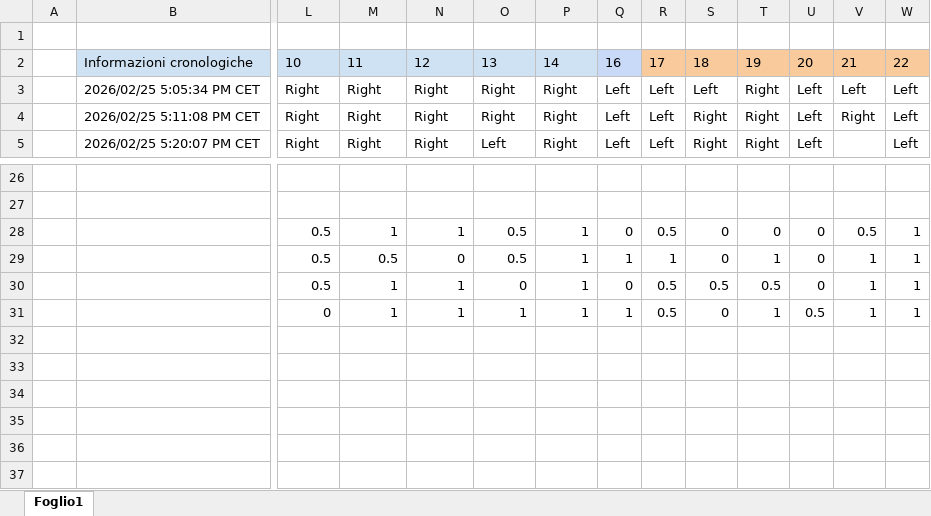
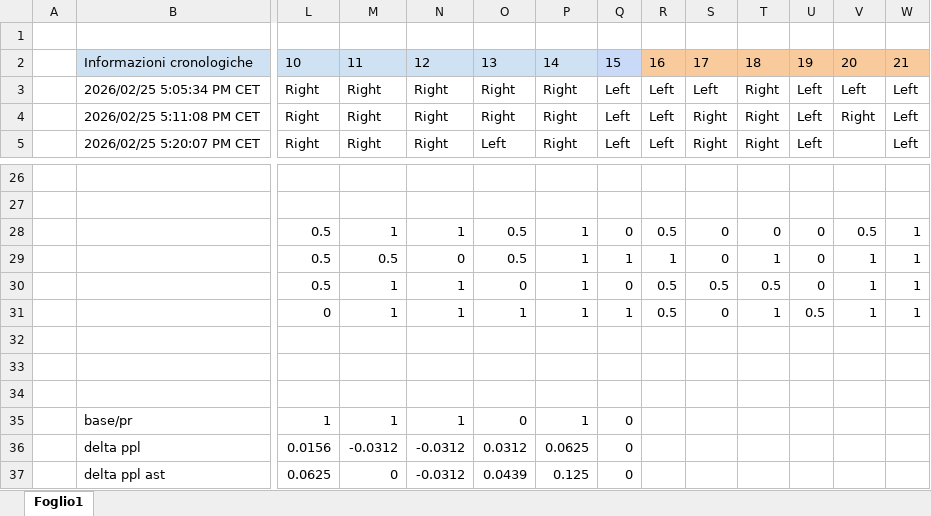
Before and after one commit to Lurpigi/msc-thesis-LLMs-to-rank-decompilers, an Excel workbook: Quizres.xlsx, sheet Foglio1, drawn as a sheet; only a part is shown, gaps mark what is left out; values as stored, in another font and other column widths than the file's, no borders; charts and pictures not drawn; rows hold the shown columns only; the diff names each change by its address in the sheet, - before the commit and + after, or states it on an @@ line.

```diff
--- a/Quizres.xlsx (sheet Foglio1)
+++ b/Quizres.xlsx (sheet Foglio1)
-Q2: 16
+Q2: 15
-R2: 17
+R2: 16
-S2: 18
+S2: 17
-T2: 19
+T2: 18
-U2: 20
+U2: 19
-V2: 21
+V2: 20
-W2: 22
+W2: 21
+row 32: (empty)
+row 33: (empty)
+row 34: (empty)
+row 35:  | base/pr | 1 | 1 | 1 | 0 | 1 | 0
+row 36:  | delta ppl | 0.0156 | -0.0312 | -0.0312 | 0.0312 | 0.0625 | 0
+row 37:  | delta ppl ast | 0.0625 | 0 | -0.0312 | 0.0439 | 0.125 | 0
```
Also changed, not shown: 8 other files.
